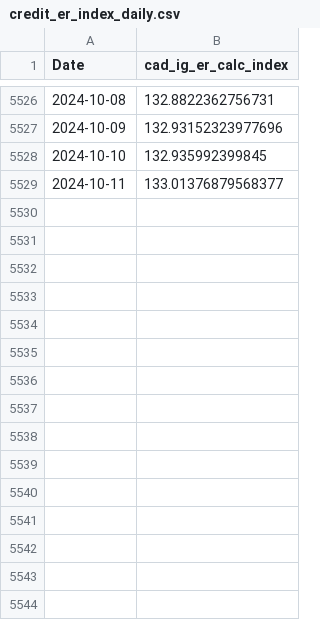
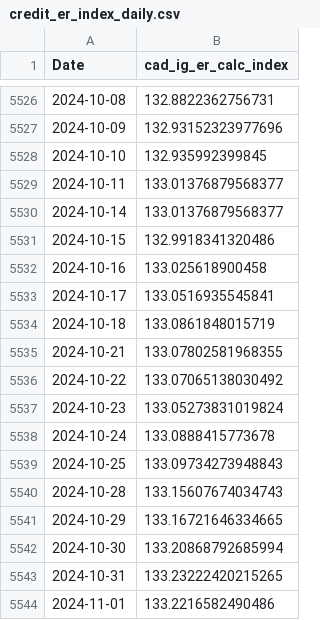
Before and after one commit to ewswlw/sample, a CSV file: Outputs/credit_er_index_daily.csv, drawn as a sheet; only a part is shown, gaps mark what is left out; the diff names each change by its address in the sheet, - before the commit and + after, or states it on an @@ line.

```diff
--- a/Outputs/credit_er_index_daily.csv
+++ b/Outputs/credit_er_index_daily.csv
+row 5530: 2024-10-14 | 133.01376879568377
+row 5531: 2024-10-15 | 132.9918341320486
+row 5532: 2024-10-16 | 133.025618900458
+row 5533: 2024-10-17 | 133.0516935545841
+row 5534: 2024-10-18 | 133.0861848015719
+row 5535: 2024-10-21 | 133.07802581968355
+row 5536: 2024-10-22 | 133.07065138030492
+row 5537: 2024-10-23 | 133.05273831019824
+row 5538: 2024-10-24 | 133.0888415773678
+row 5539: 2024-10-25 | 133.09734273948843
+row 5540: 2024-10-28 | 133.15607674034743
+row 5541: 2024-10-29 | 133.16721646334665
+row 5542: 2024-10-30 | 133.20868792685994
+row 5543: 2024-10-31 | 133.23222420215265
+row 5544: 2024-11-01 | 133.2216582490486
```
Also changed, not shown: Outputs/credit_er_3x_index_daily.csv, Outputs/credit_fund_estimated_index_daily.csv, 7 other files.
